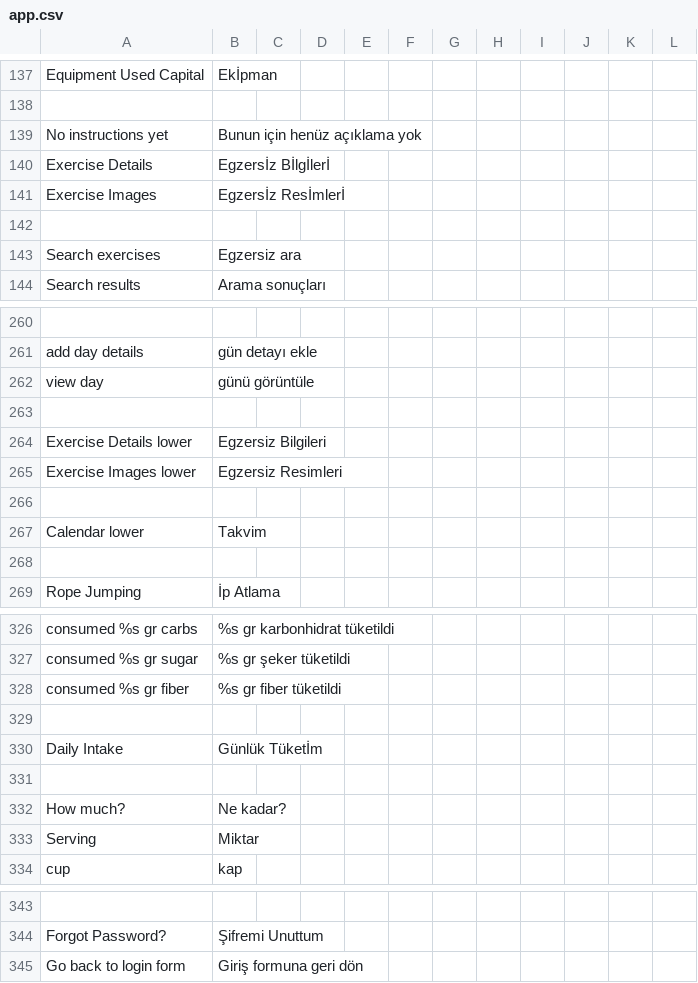
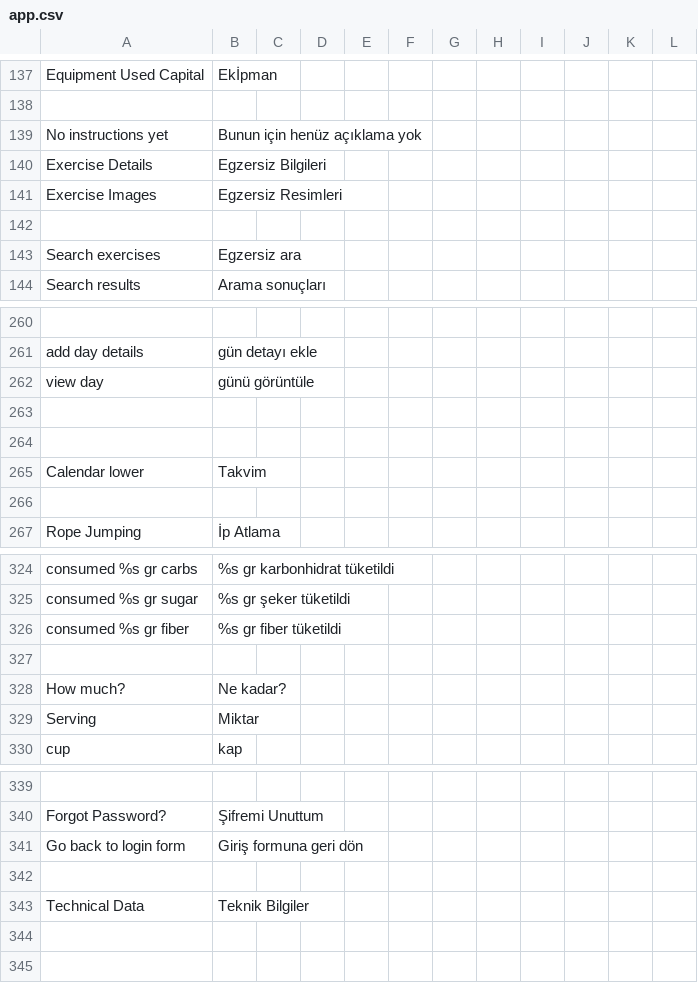
Before and after one commit to vknyvz/gym-Tracker-App, a CSV file: languages/tr/app.csv, drawn as a sheet; only a part is shown, gaps mark what is left out.

```diff
--- a/languages/tr/app.csv
+++ b/languages/tr/app.csv
@@ -139,4 +139,4 @@
 "No instructions yet";"Bunun için henüz açıklama yok"
-"Exercise Details";"Egzersİz Bİlgİlerİ"
-"Exercise Images";"Egzersİz Resİmlerİ"
+"Exercise Details";"Egzersiz Bilgileri"
+"Exercise Images";"Egzersiz Resimleri"
 
@@ -263,4 +263,2 @@
 
-"Exercise Details lower";"Egzersiz Bilgileri"
-"Exercise Images lower";"Egzersiz Resimleri"
 
@@ -329,4 +327,2 @@
 
-"Daily Intake";"Günlük Tüketİm"
-
 "How much?";"Ne kadar?"
@@ -345 +341,3 @@
 "Go back to login form";"Giriş formuna geri dön"
+
+"Technical Data";"Teknik Bilgiler"
```
Also changed, not shown: languages/en/app.csv, 8 other files.
